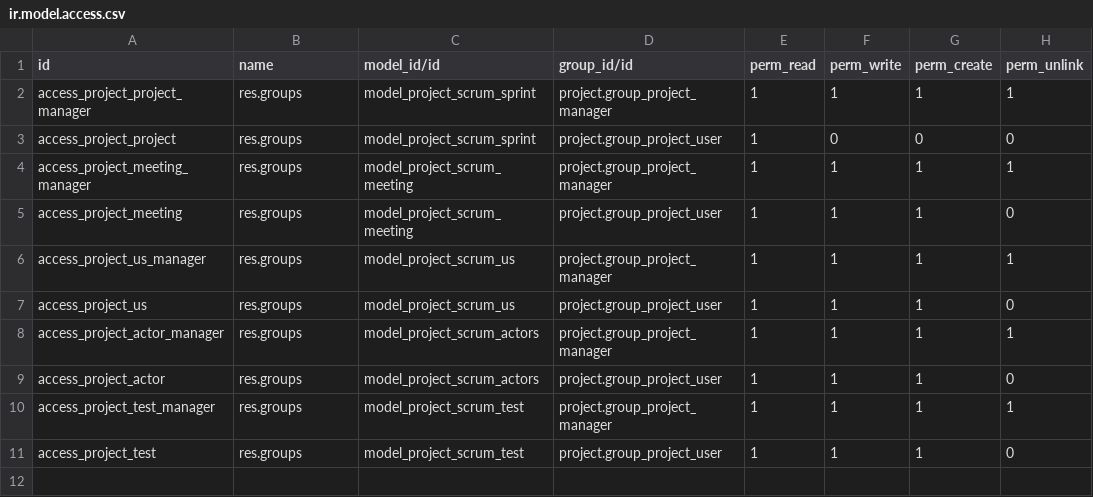
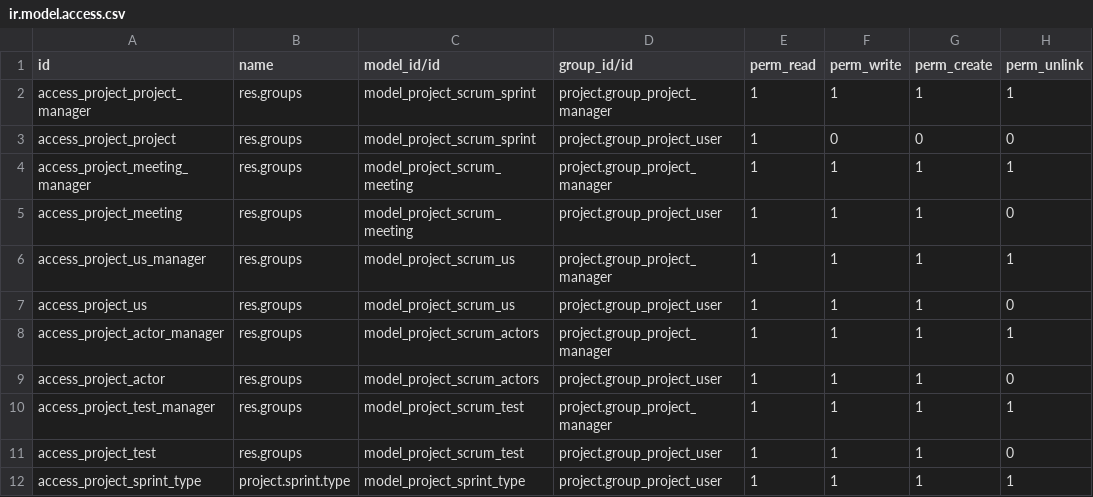
Before and after one commit to vertelab/odoo-project_scrum, a CSV file: project_scrum/security/ir.model.access.csv, drawn as a sheet; the diff names each change by its address in the sheet, - before the commit and + after, or states it on an @@ line.

```diff
--- a/project_scrum/security/ir.model.access.csv
+++ b/project_scrum/security/ir.model.access.csv
+row 12: access_project_sprint_type | project.sprint.type | model_project_sprint_type | project.group_project_user | 1 | 1 | 1 | 1
```
Also changed, not shown: 19 other files.
